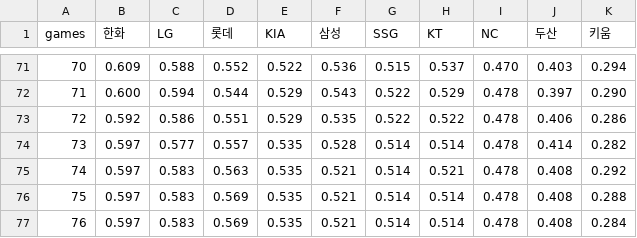
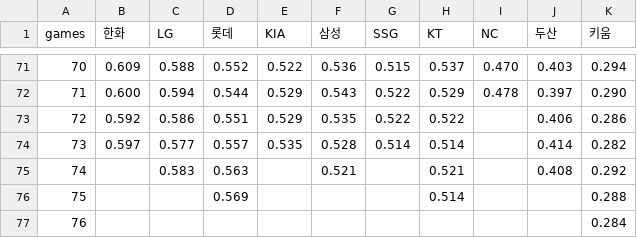
Before and after one commit to leesj-dev/kbo-statistics, a CSV file: data/2025/winrate_game_2025.csv, drawn as a sheet; only a part is shown, gaps mark what is left out.

```diff
--- a/data/2025/winrate_game_2025.csv
+++ b/data/2025/winrate_game_2025.csv
@@ -72,6 +72,6 @@ games,한화,LG,롯데,KIA,삼성,SSG,KT,NC,두산,키움
 71,0.600,0.594,0.544,0.529,0.543,0.522,0.529,0.478,0.397,0.290
-72,0.592,0.586,0.551,0.529,0.535,0.522,0.522,0.478,0.406,0.286
-73,0.597,0.577,0.557,0.535,0.528,0.514,0.514,0.478,0.414,0.282
-74,0.597,0.583,0.563,0.535,0.521,0.514,0.521,0.478,0.408,0.292
-75,0.597,0.583,0.569,0.535,0.521,0.514,0.514,0.478,0.408,0.288
-76,0.597,0.583,0.569,0.535,0.521,0.514,0.514,0.478,0.408,0.284
+72,0.592,0.586,0.551,0.529,0.535,0.522,0.522,,0.406,0.286
+73,0.597,0.577,0.557,0.535,0.528,0.514,0.514,,0.414,0.282
+74,,0.583,0.563,,0.521,,0.521,,0.408,0.292
+75,,,0.569,,,,0.514,,,0.288
+76,,,,,,,,,,0.284
```
Also changed, not shown: data/2025/margin_game_2025.csv.
